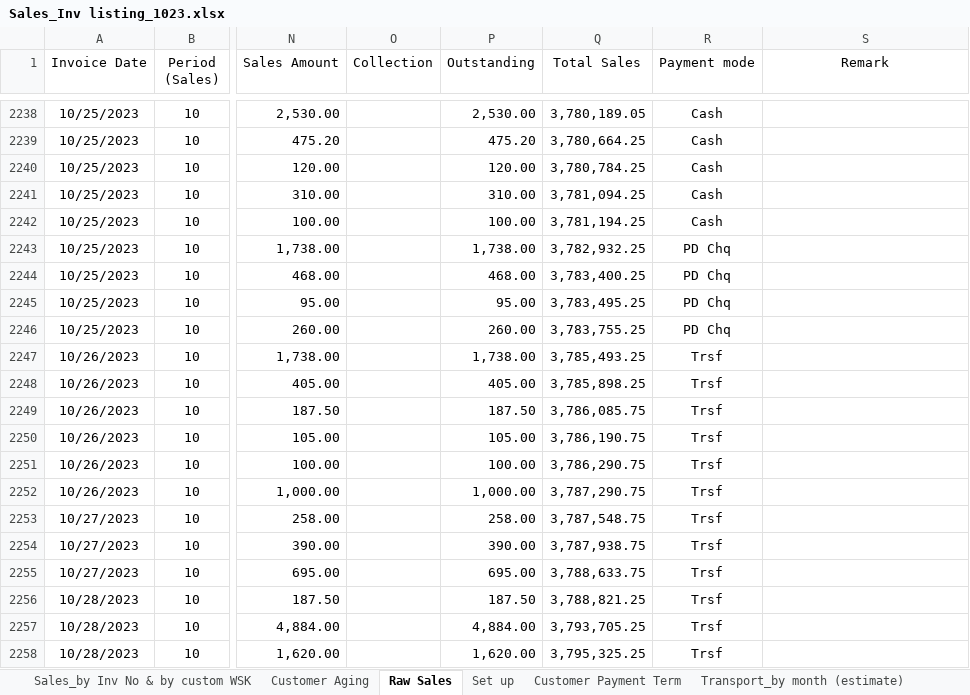
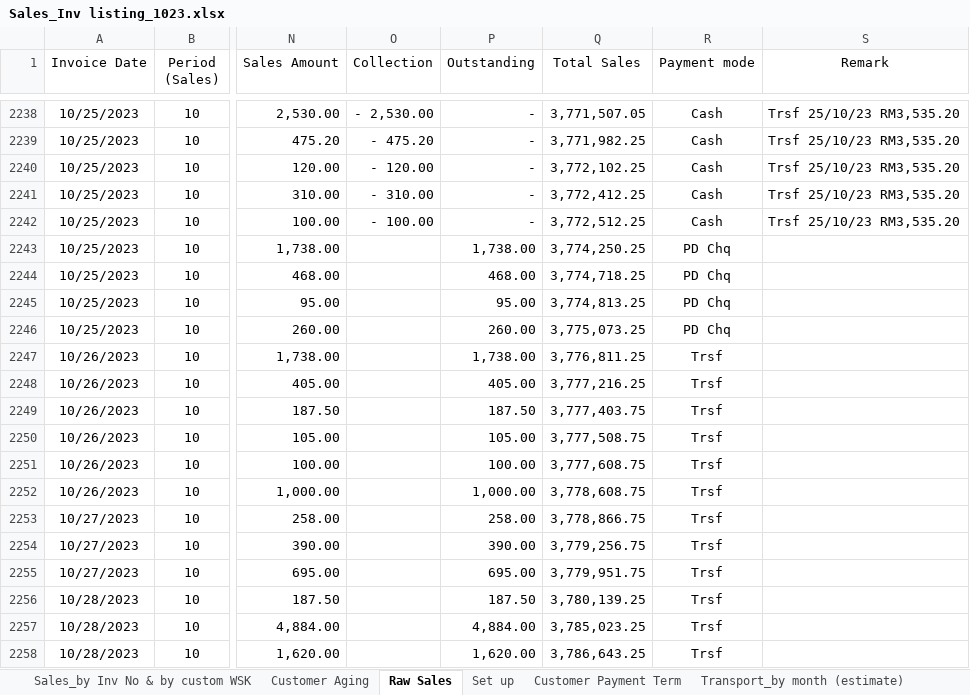
Before and after one commit to chemitjaya/MingsWork, an Excel workbook: AR/Sales_Inv Listing/Sales_Inv listing_1023.xlsx, sheet Raw Sales, drawn as a sheet; only a part is shown, gaps mark what is left out; values as stored, in another font and other column widths than the file's, no borders; the diff covers the shown part only; the diff names each change by its address in the sheet, - before the commit and + after, or states it on an @@ line.

```diff
--- a/AR/Sales_Inv Listing/Sales_Inv listing_1023.xlsx (sheet Raw Sales)
+++ b/AR/Sales_Inv Listing/Sales_Inv listing_1023.xlsx (sheet Raw Sales)
-O2238 (Collection): (empty)
+O2238 (Collection): - 2,530.00
-P2238 (Outstanding): 2,530.00
+P2238 (Outstanding): -
-Q2238 (Total Sales): 3,780,189.05
+Q2238 (Total Sales): 3,771,507.05
-S2238:S2242 (Remark): (empty)
+S2238:S2242 (Remark): Trsf 25/10/23 RM3,535.20
-O2239 (Collection): (empty)
+O2239 (Collection): - 475.20
-P2239 (Outstanding): 475.20
+P2239 (Outstanding): -
-Q2239 (Total Sales): 3,780,664.25
+Q2239 (Total Sales): 3,771,982.25
-O2240 (Collection): (empty)
+O2240 (Collection): - 120.00
-P2240 (Outstanding): 120.00
+P2240 (Outstanding): -
-Q2240 (Total Sales): 3,780,784.25
+Q2240 (Total Sales): 3,772,102.25
-O2241 (Collection): (empty)
+O2241 (Collection): - 310.00
-P2241 (Outstanding): 310.00
+P2241 (Outstanding): -
-Q2241 (Total Sales): 3,781,094.25
+Q2241 (Total Sales): 3,772,412.25
-O2242 (Collection): (empty)
+O2242 (Collection): - 100.00
-P2242 (Outstanding): 100.00
+P2242 (Outstanding): -
-Q2242 (Total Sales): 3,781,194.25
+Q2242 (Total Sales): 3,772,512.25
-Q2243 (Total Sales): 3,782,932.25
+Q2243 (Total Sales): 3,774,250.25
-Q2244 (Total Sales): 3,783,400.25
+Q2244 (Total Sales): 3,774,718.25
-Q2245 (Total Sales): 3,783,495.25
+Q2245 (Total Sales): 3,774,813.25
-Q2246 (Total Sales): 3,783,755.25
+Q2246 (Total Sales): 3,775,073.25
-Q2247 (Total Sales): 3,785,493.25
+Q2247 (Total Sales): 3,776,811.25
-Q2248 (Total Sales): 3,785,898.25
+Q2248 (Total Sales): 3,777,216.25
-Q2249 (Total Sales): 3,786,085.75
+Q2249 (Total Sales): 3,777,403.75
-Q2250 (Total Sales): 3,786,190.75
+Q2250 (Total Sales): 3,777,508.75
-Q2251 (Total Sales): 3,786,290.75
+Q2251 (Total Sales): 3,777,608.75
-Q2252 (Total Sales): 3,787,290.75
+Q2252 (Total Sales): 3,778,608.75
-Q2253 (Total Sales): 3,787,548.75
+Q2253 (Total Sales): 3,778,866.75
-Q2254 (Total Sales): 3,787,938.75
+Q2254 (Total Sales): 3,779,256.75
-Q2255 (Total Sales): 3,788,633.75
+Q2255 (Total Sales): 3,779,951.75
-Q2256 (Total Sales): 3,788,821.25
+Q2256 (Total Sales): 3,780,139.25
-Q2257 (Total Sales): 3,793,705.25
+Q2257 (Total Sales): 3,785,023.25
-Q2258 (Total Sales): 3,795,325.25
+Q2258 (Total Sales): 3,786,643.25
```
Also changed, not shown: 1 added row, 1 removed row and 345 edited cells elsewhere in this sheet, sheet Customer Aging, sheet Sales_by Inv No & by customer, sheet Sales_by Inv No, sheet Customer Payment Term, sheet Sales_by Inv No & by custom WSK, formulas that keep their value, AR/Sales_Inv Listing/Sales_Inv listing_0124.xlsx, AR/Sales_Inv Listing/Sales_Inv listing_1123.xlsx, 3 other files.
